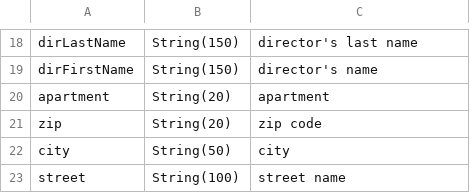
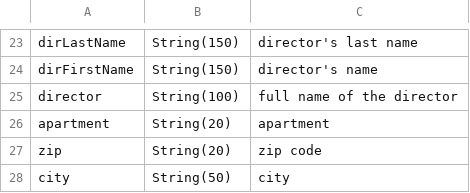
Before and after one commit to EDI-N/Docs_en, a CSV file: docs/integration_2_0/APIv2/Methods/EveryBody/for_csv/Identificator.csv, drawn as a sheet; only a part is shown, gaps mark what is left out; the shorter side is filled out with more unchanged rows; the diff covers the shown part only; the diff names each change by its address in the sheet, - before the commit and + after, or states it on an @@ line.

```diff
--- a/docs/integration_2_0/APIv2/Methods/EveryBody/for_csv/Identificator.csv
+++ b/docs/integration_2_0/APIv2/Methods/EveryBody/for_csv/Identificator.csv
+row 25: director | String(100) | full name of the director
```
Also changed, not shown: 17 added rows and 2 edited cells elsewhere in this file, 2 other files.
